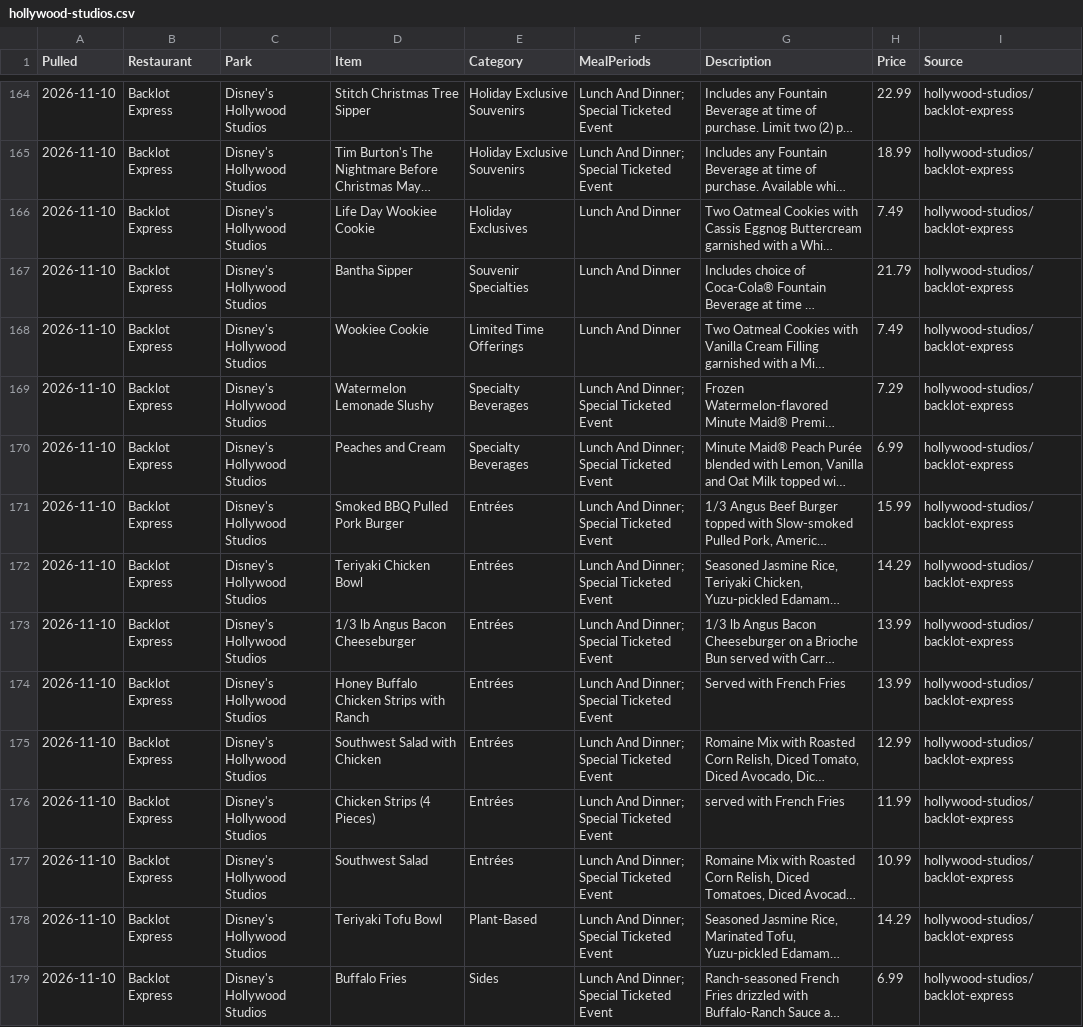
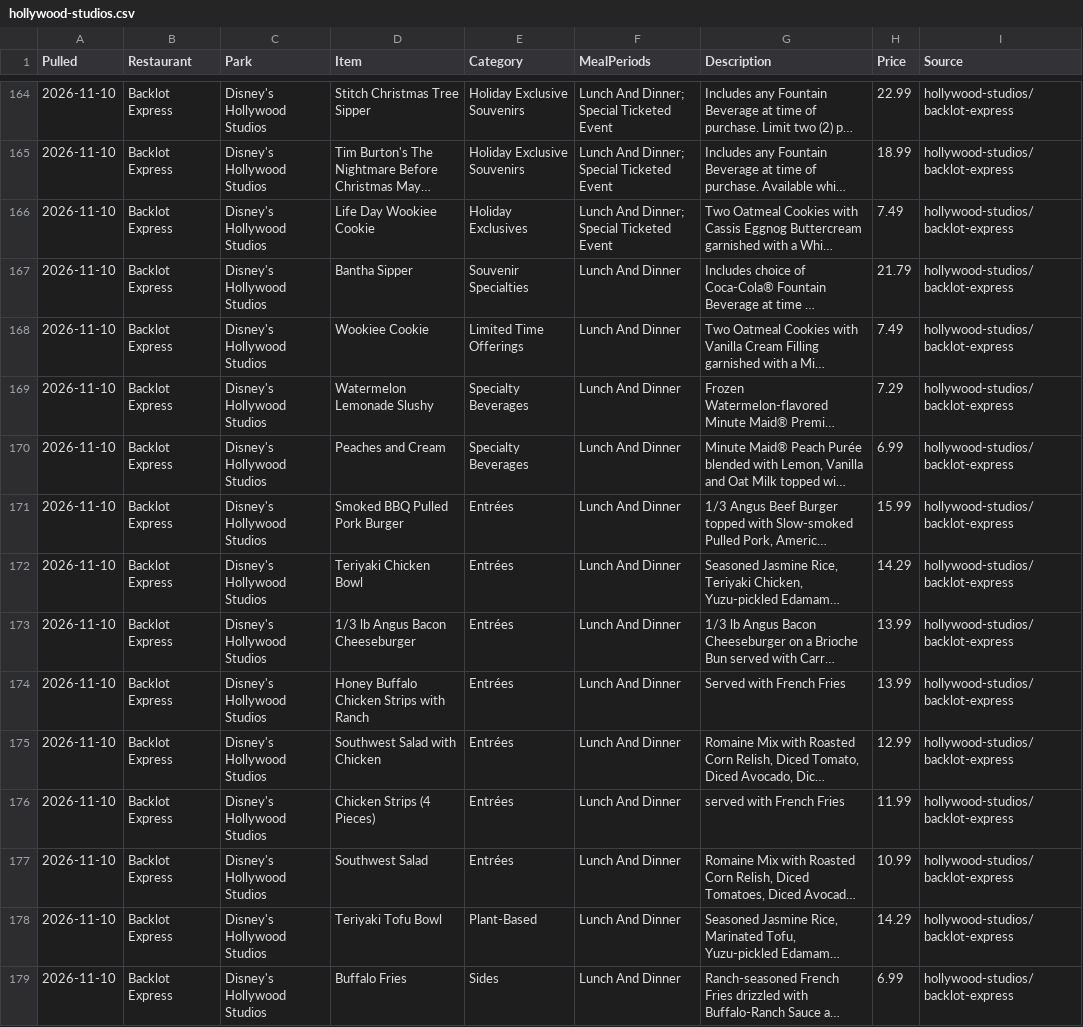
Before and after one commit to scoopdisney/wdw-menu-watch, a CSV file: data/hollywood-studios.csv, drawn as a sheet; only a part is shown, gaps mark what is left out; long unchanged cells end in …; the diff covers the shown part only; the diff names each change by its address in the sheet, - before the commit and + after, or states it on an @@ line.

```diff
--- a/data/hollywood-studios.csv
+++ b/data/hollywood-studios.csv
-F166 (MealPeriods): Lunch And Dinner
+F166 (MealPeriods): Lunch And Dinner; Special Ticketed Event
-F169:F179 (MealPeriods): Lunch And Dinner; Special Ticketed Event
+F169:F179 (MealPeriods): Lunch And Dinner
```
Also changed, not shown: 10 added rows, 3 removed rows and 24 edited cells elsewhere in this file, data/epcot.csv, 1 other file.
